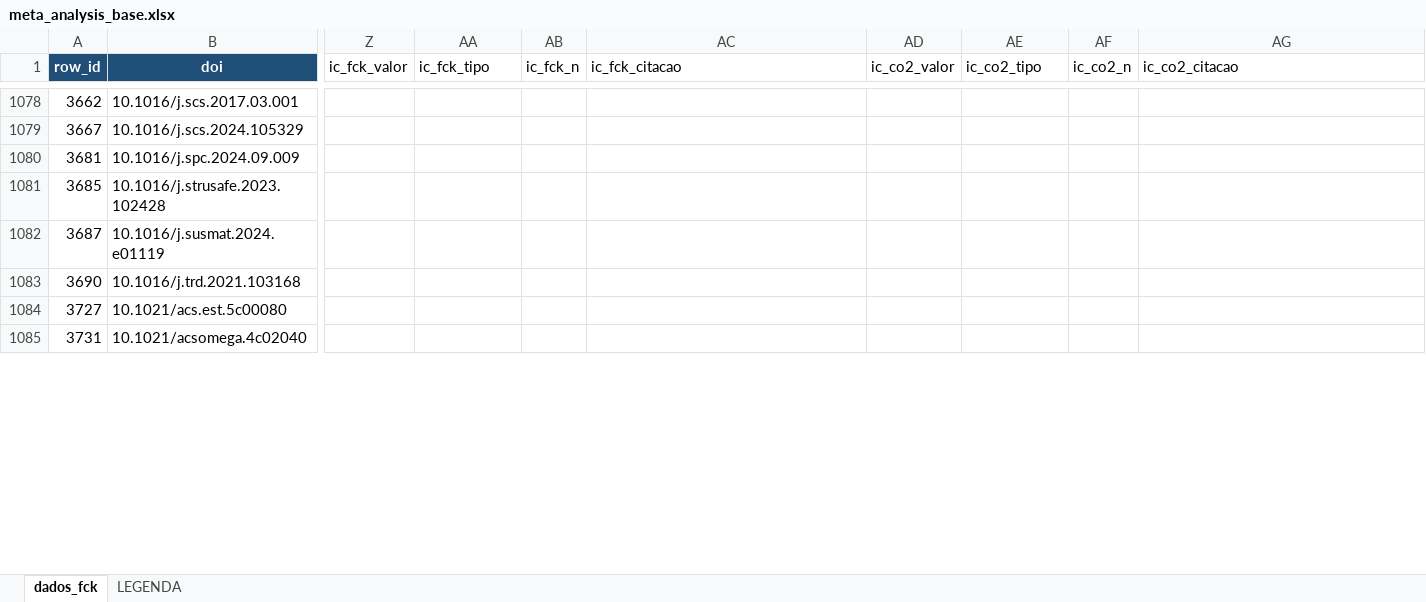
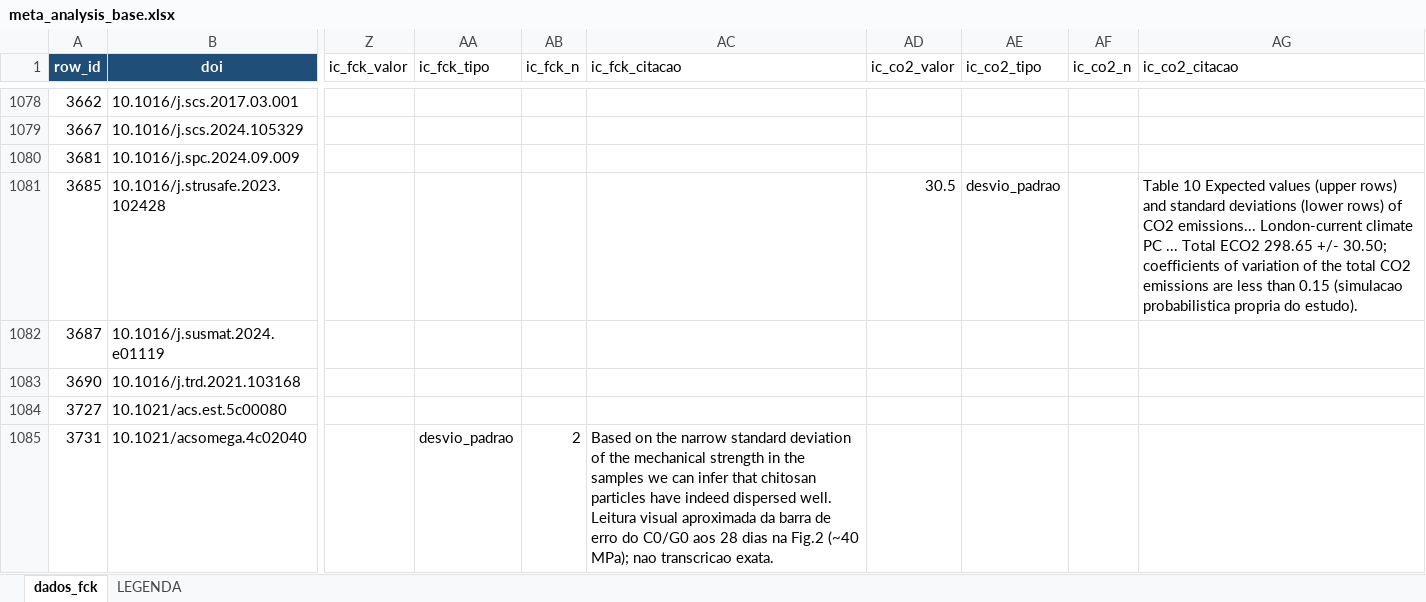
Before and after one commit to kielima/revisao-sistematica-literatura, an Excel workbook: meta_analysis_base.xlsx, sheet dados_fck, drawn as a sheet; only a part is shown, gaps mark what is left out; values as stored, in another font and other column widths than the file's, no borders; the diff covers the shown part only; the diff names each change by its address in the sheet, - before the commit and + after, or states it on an @@ line.

```diff
--- a/meta_analysis_base.xlsx (sheet dados_fck)
+++ b/meta_analysis_base.xlsx (sheet dados_fck)
-AD1081 (ic_co2_valor): (empty)
+AD1081 (ic_co2_valor): 30.5
-AE1081 (ic_co2_tipo): (empty)
+AE1081 (ic_co2_tipo): desvio_padrao
-AG1081 (ic_co2_citacao): (empty)
+AG1081 (ic_co2_citacao): Table 10 Expected values (upper rows) and standard deviations (lower rows) of CO2 emissions... London-current climate PC ... Total ECO2 298.65 +/- 30.50; coefficients of variation of the total CO2 emissions are less than 0.15 (simulacao probabilistica propria do estudo).
-AA1085 (ic_fck_tipo): (empty)
+AA1085 (ic_fck_tipo): desvio_padrao
-AB1085 (ic_fck_n): (empty)
+AB1085 (ic_fck_n): 2
-AC1085 (ic_fck_citacao): (empty)
+AC1085 (ic_fck_citacao): Based on the narrow standard deviation of the mechanical strength in the samples we can infer that chitosan particles have indeed dispersed well. Leitura visual aproximada da barra de erro do C0/G0 aos 28 dias na Fig.2 (~40 MPa); nao transcricao exata.
```
Also changed, not shown: 80 edited cells elsewhere in this sheet, 2 other files.
